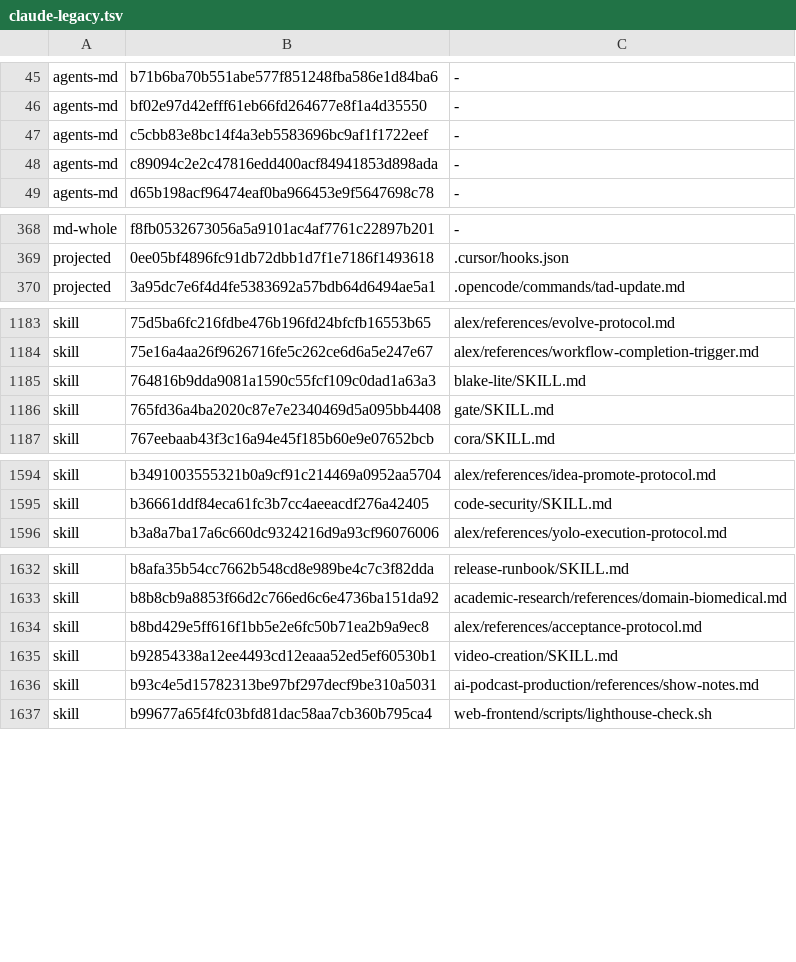
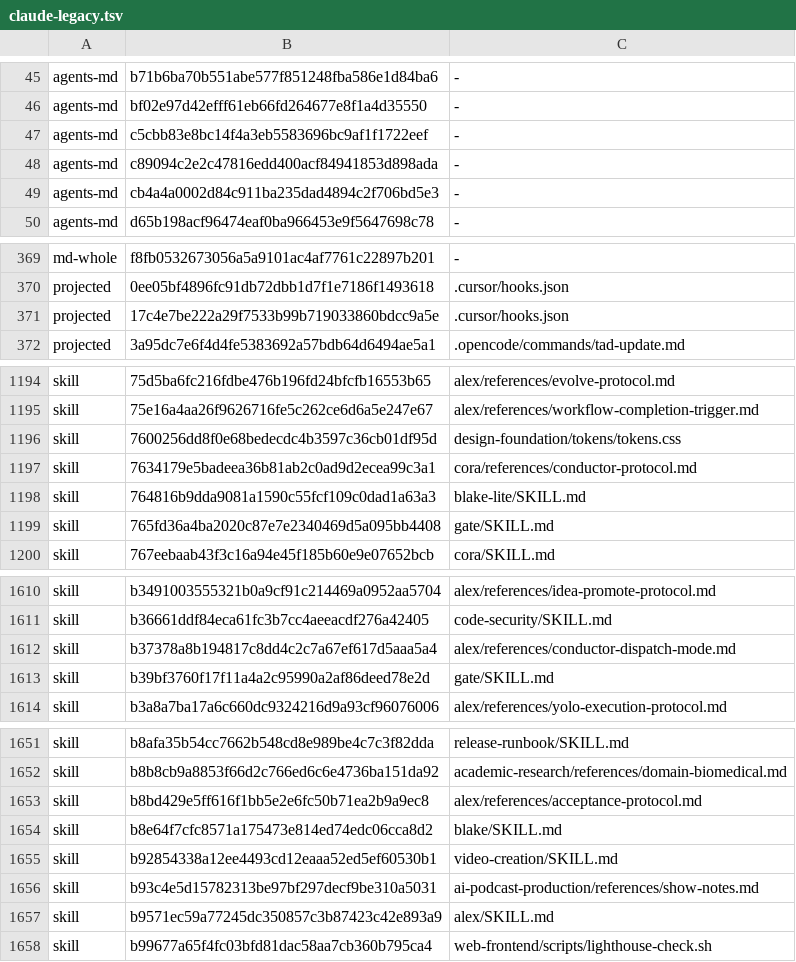
Before and after one commit to Sheldon-92/TAD, a TSV file: .tad/provenance/claude-legacy.tsv, drawn as a sheet; only a part is shown, gaps mark what is left out; the diff covers the shown part only.

```diff
--- a/.tad/provenance/claude-legacy.tsv
+++ b/.tad/provenance/claude-legacy.tsv
@@ -48,2 +48,3 @@ agents-md	c5cbb83e8bc14f4a3eb5583696bc9af1f1722eef	-
 agents-md	c89094c2e2c47816edd400acf84941853d898ada	-
+agents-md	cb4a4a0002d84c911ba235dad4894c2f706bd5e3	-
 agents-md	d65b198acf96474eaf0ba966453e9f5647698c78	-
@@ -369,2 +370,3 @@ md-whole	f8fb0532673056a5a9101ac4af7761c22897b201	-
 projected	0ee05bf4896fc91db72dbb1d7f1e7186f1493618	.cursor/hooks.json
+projected	17c4e7be222a29f7533b99b719033860bdcc9a5e	.cursor/hooks.json
 projected	3a95dc7e6f4d4fe5383692a57bdb64d6494ae5a1	.opencode/commands/tad-update.md
@@ -1184,2 +1195,4 @@ skill	75d5ba6fc216fdbe476b196fd24bfcfb16553b65	alex/references/evolve-protocol.m
 skill	75e16a4aa26f9626716fe5c262ce6d6a5e247e67	alex/references/workflow-completion-trigger.md
+skill	7600256dd8f0e68bedecdc4b3597c36cb01df95d	design-foundation/tokens/tokens.css
+skill	7634179e5badeea36b81ab2c0ad9d2ecea99c3a1	cora/references/conductor-protocol.md
 skill	764816b9dda9081a1590c55fcf109c0dad1a63a3	blake-lite/SKILL.md
@@ -1595,2 +1611,4 @@ skill	b3491003555321b0a9cf91c214469a0952aa5704	alex/references/idea-promote-prot
 skill	b36661ddf84eca61fc3b7cc4aeeacdf276a42405	code-security/SKILL.md
+skill	b37378a8b194817c8dd4c2c7a67ef617d5aaa5a4	alex/references/conductor-dispatch-mode.md
+skill	b39bf3760f17f11a4a2c95990a2af86deed78e2d	gate/SKILL.md
 skill	b3a8a7ba17a6c660dc9324216d9a93cf96076006	alex/references/yolo-execution-protocol.md
@@ -1634,4 +1653,6 @@ skill	b8b8cb9a8853f66d2c766ed6c6e4736ba151da92	academic-research/references/doma
 skill	b8bd429e5ff616f1bb5e2e6fc50b71ea2b9a9ec8	alex/references/acceptance-protocol.md
+skill	b8e64f7cfc8571a175473e814ed74edc06cca8d2	blake/SKILL.md
 skill	b92854338a12ee4493cd12eaaa52ed5ef60530b1	video-creation/SKILL.md
 skill	b93c4e5d15782313be97bf297decf9be310a5031	ai-podcast-production/references/show-notes.md
+skill	b9571ec59a77245dc350857c3b87423c42e893a9	alex/SKILL.md
 skill	b99677a65f4fc03bfd81dac58aa7cb360b795ca4	web-frontend/scripts/lighthouse-check.sh
```
Also changed, not shown: 19 added rows and 1 edited cell elsewhere in this file, 2 other files.
